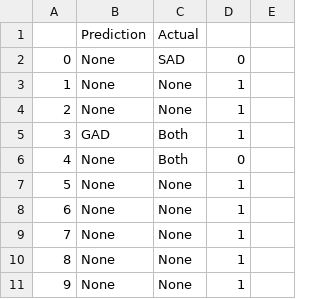
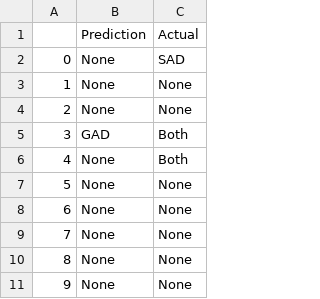
Before and after one commit to ELLowe/Machine_Learning_dashboard, a CSV file: log_reg_predictions2.csv, drawn as a sheet; only a part is shown; the diff names each change by its address in the sheet, - before the commit and + after, or states it on an @@ line.

Commit message:
Added Log regression run with GAD/SAD only datasets, these look to be the most accurate so far

```diff
--- a/log_reg_predictions2.csv
+++ b/log_reg_predictions2.csv
-column D, rows 2-11: 0 | 1 | 1 | 1 | 0 | 1 | 1 | 1 | 1 | 1
-column E, empty
```
Also changed, not shown: 4 other files.
